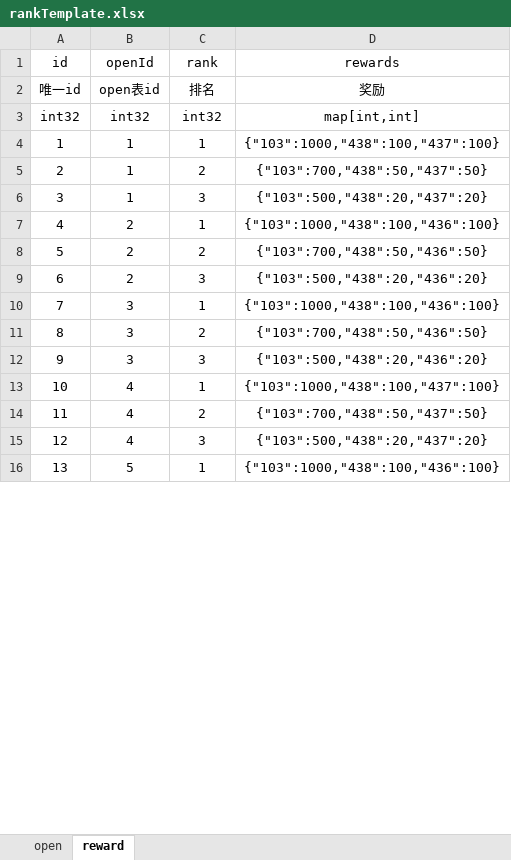
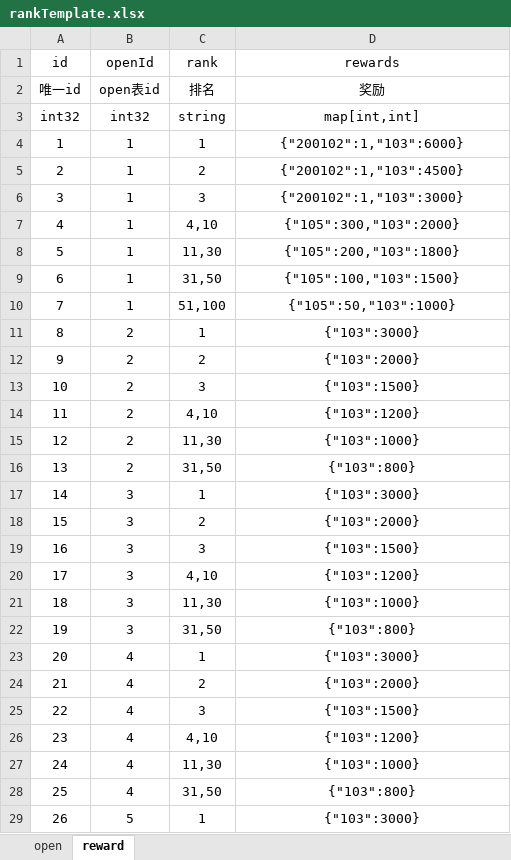
Before and after one commit to hrh-087/ops-web, an Excel workbook: public/excel/rankTemplate.xlsx, sheet reward, drawn as a sheet; only a part is shown; values as stored, in another font and other column widths than the file's, no borders; addresses are those after the commit; the diff covers the shown part only; the diff names each change by its address in the sheet, - before the commit and + after, or states it on an @@ line.

Commit message:
chore: 更新排名模板文件
- 修改了 public/excel/rankTemplate.xlsx 文件

```diff
--- a/public/excel/rankTemplate.xlsx (sheet reward)
+++ b/public/excel/rankTemplate.xlsx (sheet reward)
-C3 (rank): int32
+C3 (rank): string
-D4 (rewards): {"103":1000,"438":100,"437":100}
+D4 (rewards): {"200102":1,"103":6000}
-D5 (rewards): {"103":700,"438":50,"437":50}
+D5 (rewards): {"200102":1,"103":4500}
-D6 (rewards): {"103":500,"438":20,"437":20}
+D6 (rewards): {"200102":1,"103":3000}
+row 7: 4 | 1 | 4,10 | {"105":300,"103":2000}
+row 8: 5 | 1 | 11,30 | {"105":200,"103":1800}
+row 9: 6 | 1 | 31,50 | {"105":100,"103":1500}
+row 10: 7 | 1 | 51,100 | {"105":50,"103":1000}
@@ column A (id) renumbered between rows 11 and 108 @@
-D11 (rewards): {"103":1000,"438":100,"436":100}
+D11 (rewards): {"103":3000}
-D12 (rewards): {"103":700,"438":50,"436":50}
+D12 (rewards): {"103":2000}
-D13 (rewards): {"103":500,"438":20,"436":20}
+D13 (rewards): {"103":1500}
+row 14: 11 | 2 | 4,10 | {"103":1200}
+row 15: 12 | 2 | 11,30 | {"103":1000}
+row 16: 13 | 2 | 31,50 | {"103":800}
-D17 (rewards): {"103":1000,"438":100,"436":100}
+D17 (rewards): {"103":3000}
-D18 (rewards): {"103":700,"438":50,"436":50}
+D18 (rewards): {"103":2000}
-D19 (rewards): {"103":500,"438":20,"436":20}
+D19 (rewards): {"103":1500}
+row 20: 17 | 3 | 4,10 | {"103":1200}
+row 21: 18 | 3 | 11,30 | {"103":1000}
+row 22: 19 | 3 | 31,50 | {"103":800}
-D23 (rewards): {"103":1000,"438":100,"437":100}
+D23 (rewards): {"103":3000}
-D24 (rewards): {"103":700,"438":50,"437":50}
+D24 (rewards): {"103":2000}
-D25 (rewards): {"103":500,"438":20,"437":20}
+D25 (rewards): {"103":1500}
+row 26: 23 | 4 | 4,10 | {"103":1200}
+row 27: 24 | 4 | 11,30 | {"103":1000}
+row 28: 25 | 4 | 31,50 | {"103":800}
-D29 (rewards): {"103":1000,"438":100,"436":100}
+D29 (rewards): {"103":3000}
```
Also changed, not shown: 111 added rows and 21 edited cells elsewhere in this sheet, sheet open.
